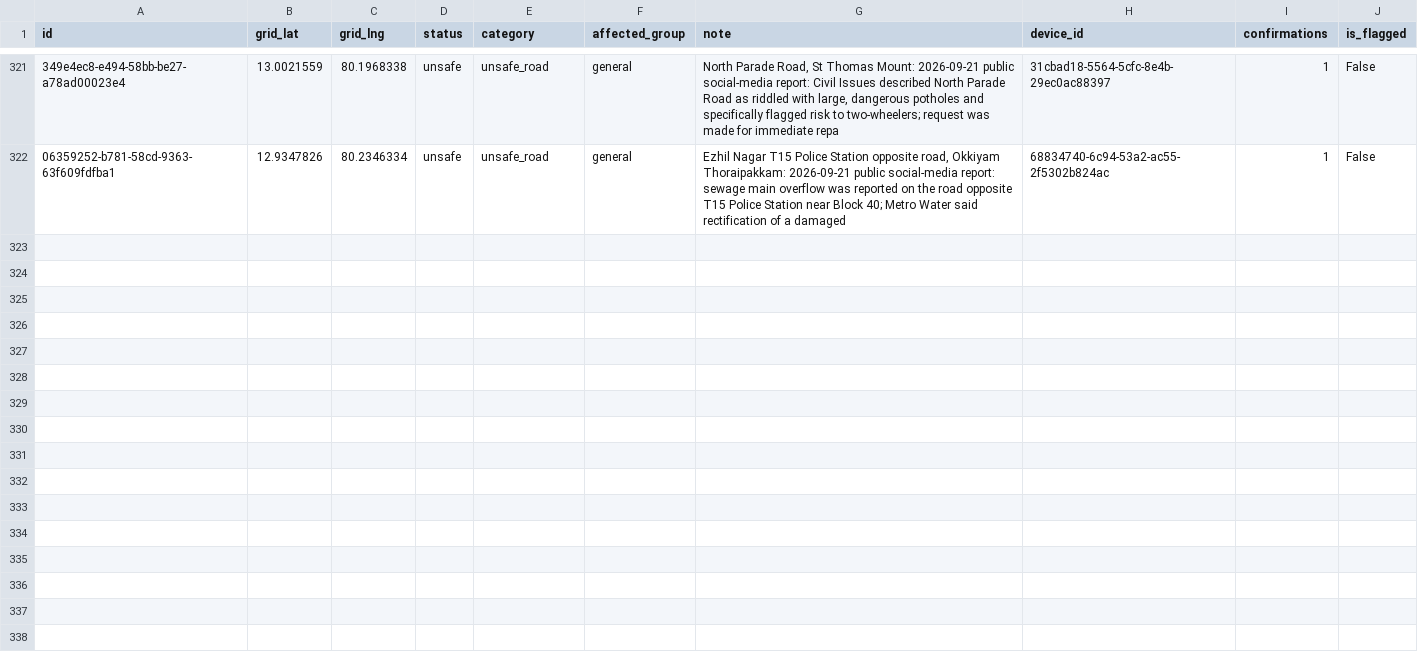
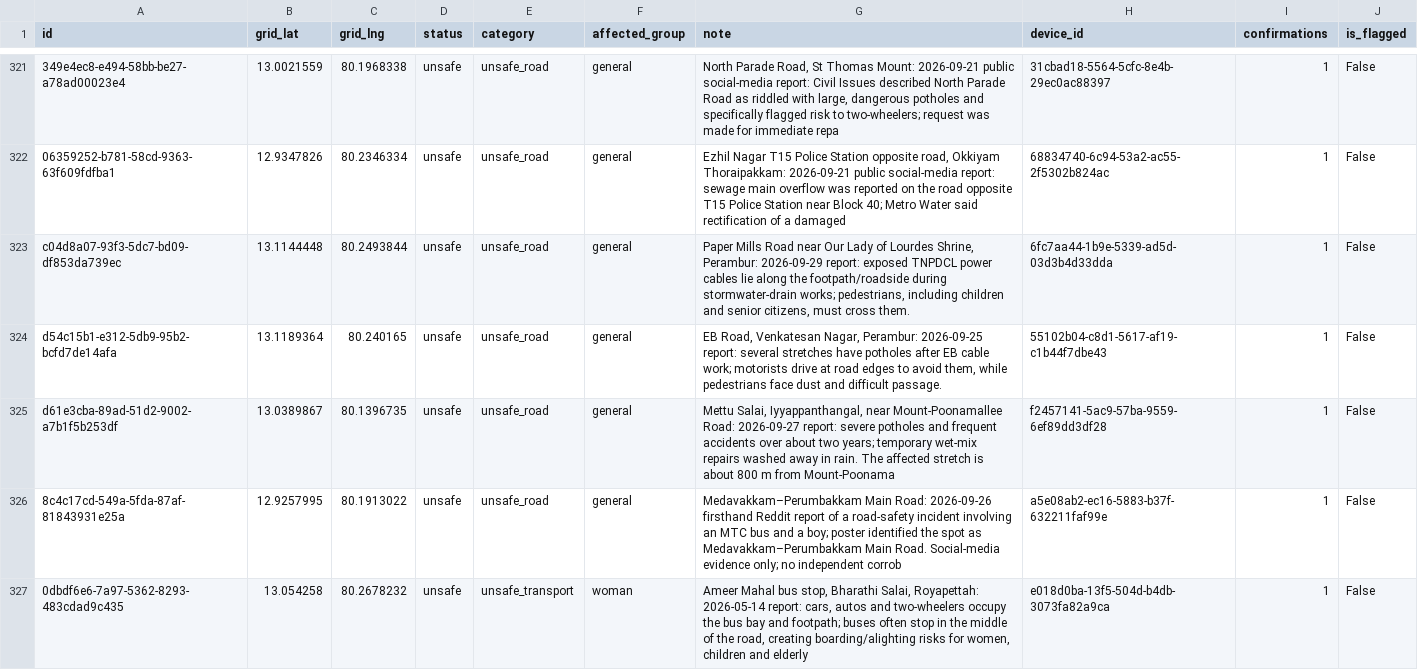
Before and after one commit to Vijajraj/Adiona, a CSV file: backend/seed_data.csv, drawn as a sheet; only a part is shown, gaps mark what is left out; the diff covers the shown part only; the diff names each change by its address in the sheet, - before the commit and + after, or states it on an @@ line.

```diff
--- a/backend/seed_data.csv
+++ b/backend/seed_data.csv
+row 323: c04d8a07-93f3-5dc7-bd09-df853da739ec | 13.1144448 | 80.2493844 | unsafe | unsafe_road | general | Paper Mills Road near Our Lady of Lourdes Shrine, Perambur: 2026-09-29 report: exposed TNPDCL power cables lie along the footpath/roadside during stormwater-drain works; pedestrians, including children and senior citizens, must cross them. | 6fc7aa44-1b9e-5339-ad5d-03d3b4d33dda | 1 | False
+row 324: d54c15b1-e312-5db9-95b2-bcfd7de14afa | 13.1189364 | 80.240165 | unsafe | unsafe_road | general | EB Road, Venkatesan Nagar, Perambur: 2026-09-25 report: several stretches have potholes after EB cable work; motorists drive at road edges to avoid them, while pedestrians face dust and difficult passage. | 55102b04-c8d1-5617-af19-c1b44f7dbe43 | 1 | False
+row 325: d61e3cba-89ad-51d2-9002-a7b1f5b253df | 13.0389867 | 80.1396735 | unsafe | unsafe_road | general | Mettu Salai, Iyyappanthangal, near Mount-Poonamallee Road: 2026-09-27 report: severe potholes and frequent accidents over about two years; temporary wet-mix repairs washed away in rain. The affected stretch is about 800 m from Mount-Poonama | f2457141-5ac9-57ba-9559-6ef89dd3df28 | 1 | False
+row 326: 8c4c17cd-549a-5fda-87af-81843931e25a | 12.9257995 | 80.1913022 | unsafe | unsafe_road | general | Medavakkam–Perumbakkam Main Road: 2026-09-26 firsthand Reddit report of a road-safety incident involving an MTC bus and a boy; poster identified the spot as Medavakkam–Perumbakkam Main Road. Social-media evidence only; no independent corrob | a5e08ab2-ec16-5883-b37f-632211faf99e | 1 | False
+row 327: 0dbdf6e6-7a97-5362-8293-483cdad9c435 | 13.054258 | 80.2678232 | unsafe | unsafe_transport | woman | Ameer Mahal bus stop, Bharathi Salai, Royapettah: 2026-05-14 report: cars, autos and two-wheelers occupy the bus bay and footpath; buses often stop in the middle of the road, creating boarding/alighting risks for women, children and elderly | e018d0ba-13f5-504d-b4db-3073fa82a9ca | 1 | False
```
Also changed, not shown: 4 added rows elsewhere in this file, backend/seed_raw.csv, 7 other files.
